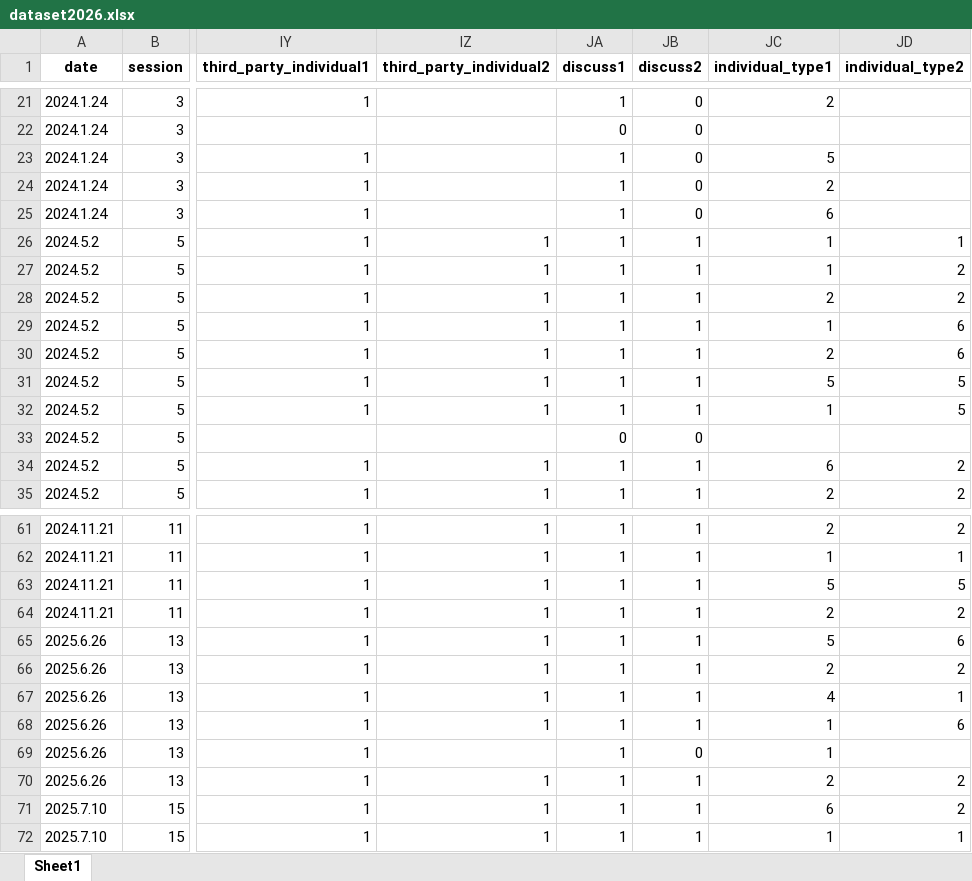
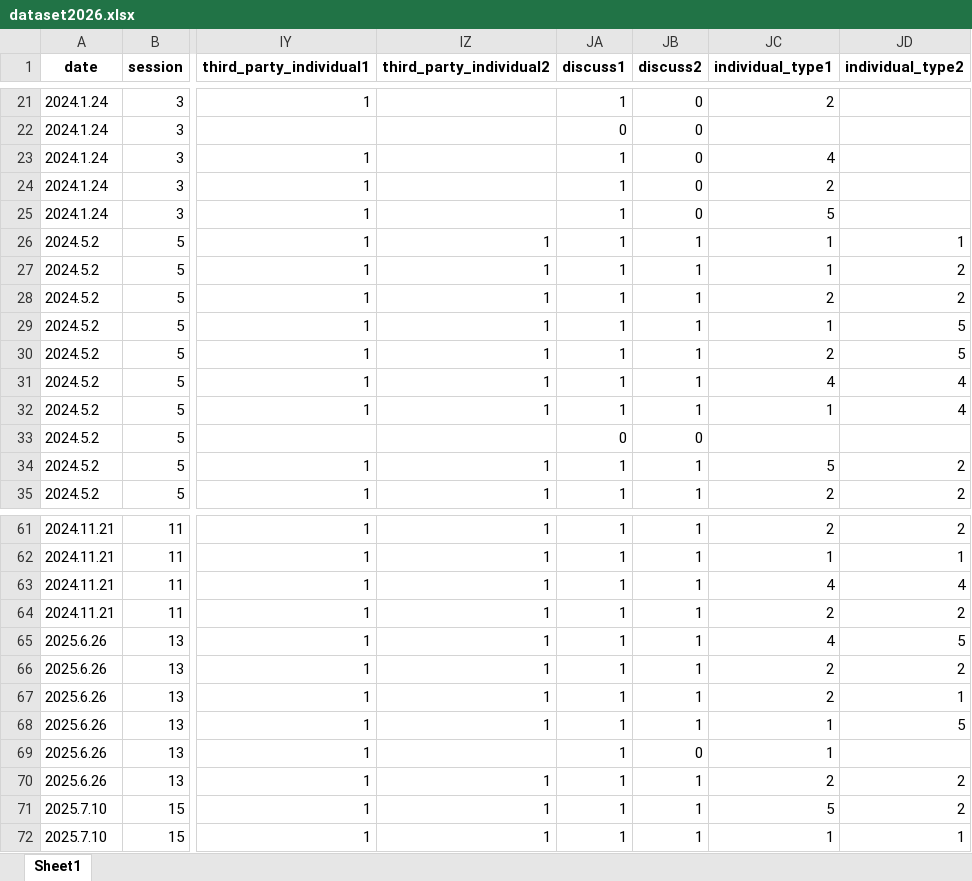
Before and after one commit to daim328/chat-content-analysis, an Excel workbook: dataset2026.xlsx, sheet Sheet1, drawn as a sheet; only a part is shown, gaps mark what is left out; values as stored, in another font and other column widths than the file's, no borders; the diff covers the shown part only; the diff names each change by its address in the sheet, - before the commit and + after, or states it on an @@ line.

Commit message:
Final 5 individual types (1-5), remove bystander category

```diff
--- a/dataset2026.xlsx (sheet Sheet1)
+++ b/dataset2026.xlsx (sheet Sheet1)
-JC23 (individual_type1): 5
+JC23 (individual_type1): 4
-JC25 (individual_type1): 6
+JC25 (individual_type1): 5
-JD29:JD30 (individual_type2): 6
+JD29:JD30 (individual_type2): 5
-JC31 (individual_type1): 5
+JC31 (individual_type1): 4
-JD31:JD32 (individual_type2): 5
+JD31:JD32 (individual_type2): 4
-JC34 (individual_type1): 6
+JC34 (individual_type1): 5
-JC63 (individual_type1): 5
+JC63 (individual_type1): 4
-JD63 (individual_type2): 5
+JD63 (individual_type2): 4
-JC65 (individual_type1): 5
+JC65 (individual_type1): 4
-JD65 (individual_type2): 6
+JD65 (individual_type2): 5
-JC67 (individual_type1): 4
+JC67 (individual_type1): 2
-JD68 (individual_type2): 6
+JD68 (individual_type2): 5
-JC71 (individual_type1): 6
+JC71 (individual_type1): 5
```
Also changed, not shown: 42 edited cells elsewhere in this sheet.
